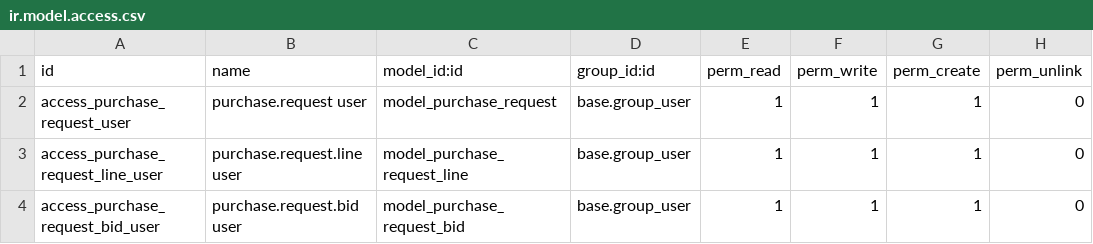
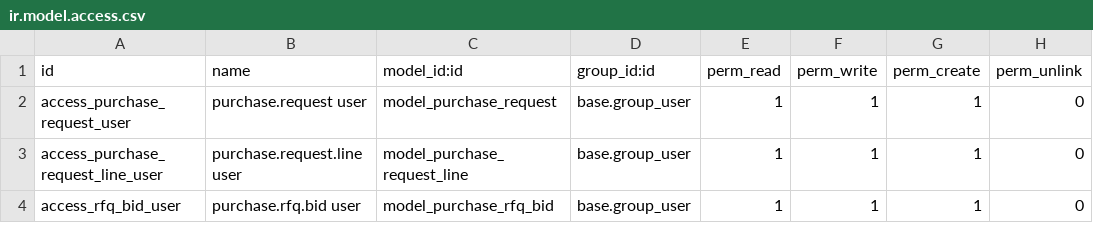
Before and after one commit to rwothani/Odoo-18-Assessment, a CSV file: custom_addons/purchase_request/security/ir.model.access.csv, drawn as a sheet.

Commit message:
fix(purchase): allow RFQ creation without partner_id + clean up dummy vendor logic

```diff
--- a/custom_addons/purchase_request/security/ir.model.access.csv
+++ b/custom_addons/purchase_request/security/ir.model.access.csv
@@ -3,2 +3,2 @@ access_purchase_request_user,purchase.request user,model_purchase_request,base.g
 access_purchase_request_line_user,purchase.request.line user,model_purchase_request_line,base.group_user,1,1,1,0
-access_purchase_request_bid_user,purchase.request.bid user,model_purchase_request_bid,base.group_user,1,1,1,0
+access_rfq_bid_user,purchase.rfq.bid user,model_purchase_rfq_bid,base.group_user,1,1,1,0
```
Also changed, not shown: 14 other files.
